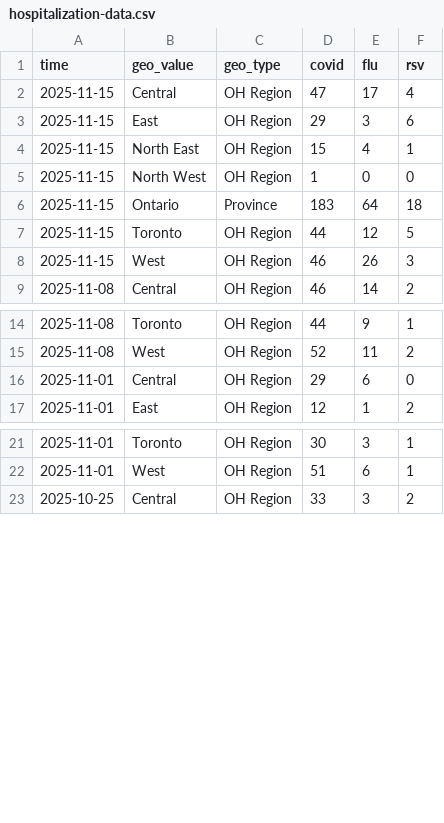
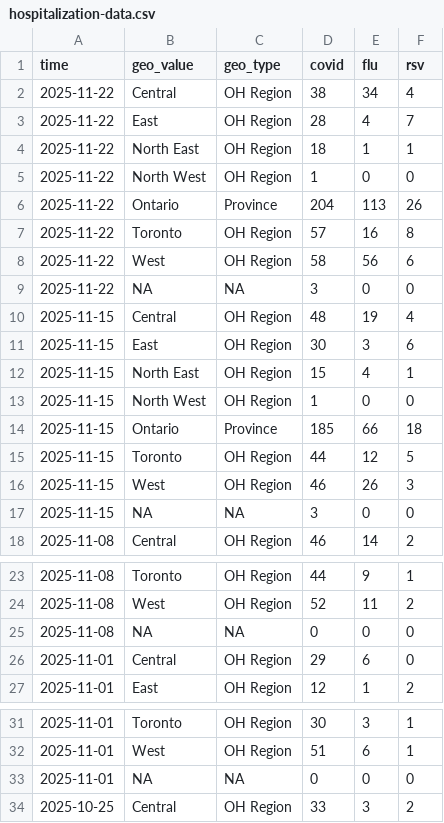
Before and after one commit to william-redman/hospitalization-forecast, a CSV file: target-data/season_2025_2026/hospitalization-data.csv, drawn as a sheet; only a part is shown, gaps mark what is left out; the diff covers the shown part only.

Commit message:
update target data

```diff
--- a/target-data/season_2025_2026/hospitalization-data.csv
+++ b/target-data/season_2025_2026/hospitalization-data.csv
@@ -1,9 +1,18 @@
 time,geo_value,geo_type,covid,flu,rsv
-2025-11-15,Central,OH Region,47,17,4
-2025-11-15,East,OH Region,29,3,6
+2025-11-22,Central,OH Region,38,34,4
+2025-11-22,East,OH Region,28,4,7
+2025-11-22,North East,OH Region,18,1,1
+2025-11-22,North West,OH Region,1,0,0
+2025-11-22,Ontario,Province,204,113,26
+2025-11-22,Toronto,OH Region,57,16,8
+2025-11-22,West,OH Region,58,56,6
+2025-11-22,NA,NA,3,0,0
+2025-11-15,Central,OH Region,48,19,4
+2025-11-15,East,OH Region,30,3,6
 2025-11-15,North East,OH Region,15,4,1
 2025-11-15,North West,OH Region,1,0,0
-2025-11-15,Ontario,Province,183,64,18
+2025-11-15,Ontario,Province,185,66,18
 2025-11-15,Toronto,OH Region,44,12,5
 2025-11-15,West,OH Region,46,26,3
+2025-11-15,NA,NA,3,0,0
 2025-11-08,Central,OH Region,46,14,2
@@ -15,2 +24,3 @@ time,geo_value,geo_type,covid,flu,rsv
 2025-11-08,West,OH Region,52,11,2
+2025-11-08,NA,NA,0,0,0
 2025-11-01,Central,OH Region,29,6,0
@@ -22,2 +32,3 @@ time,geo_value,geo_type,covid,flu,rsv
 2025-11-01,West,OH Region,51,6,1
+2025-11-01,NA,NA,0,0,0
 2025-10-25,Central,OH Region,33,3,2
```
Also changed, not shown: 9 added rows elsewhere in this file.
